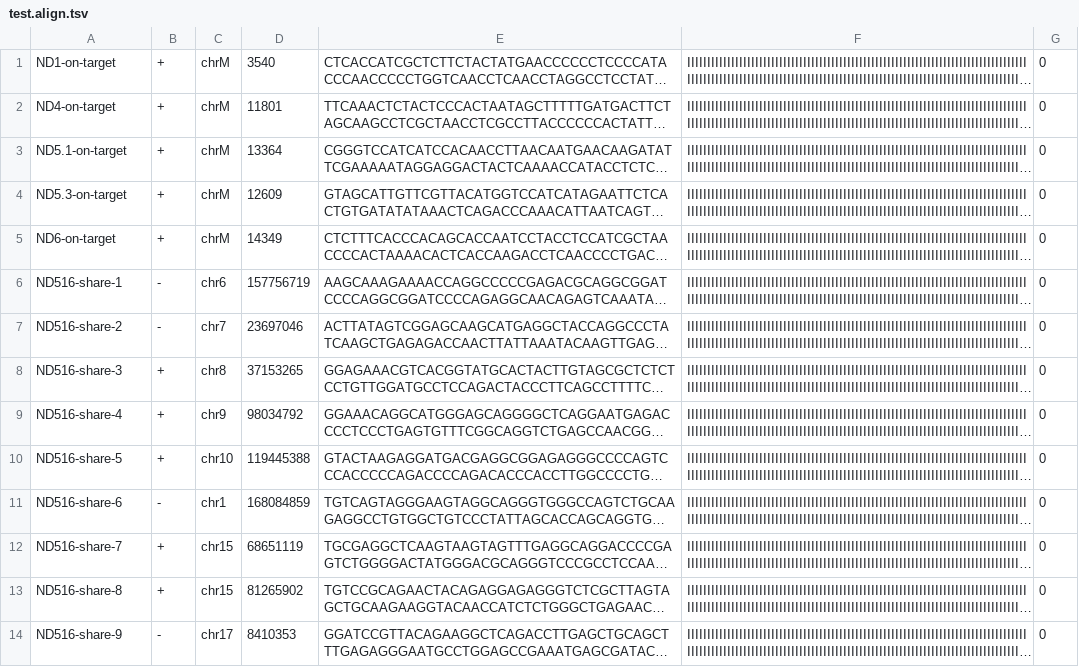
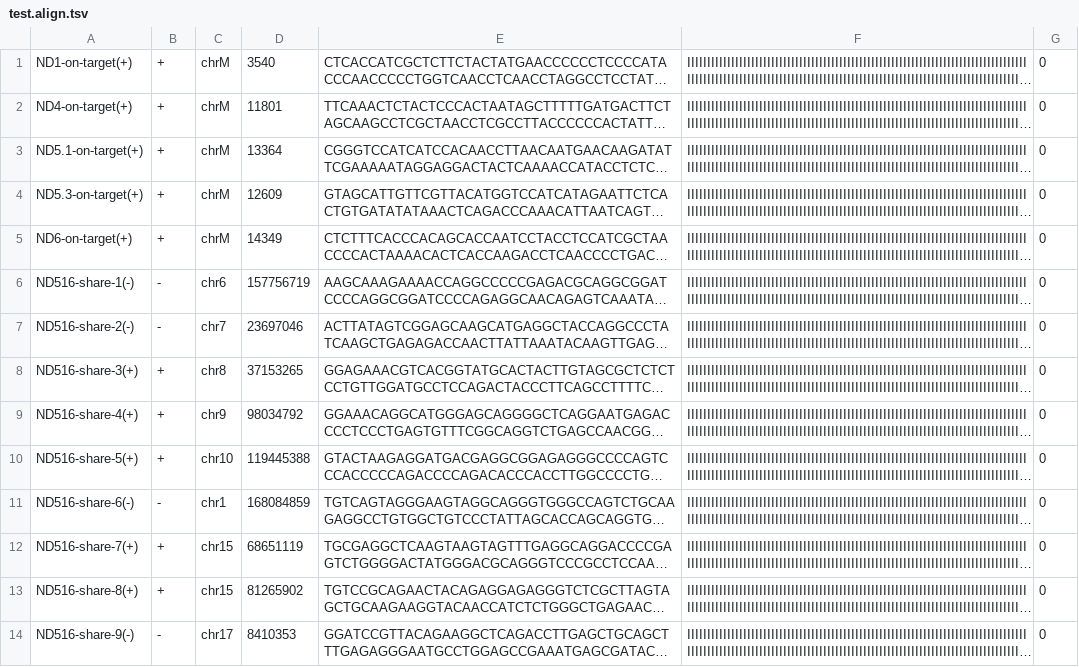
Before and after one commit to hermanzhaozzzz/Detect-seq_Tools, a TSV file: CompareTargetSeqAndDetectSeq/test.align.tsv, drawn as a sheet; only a part is shown; long unchanged cells end in …; the diff covers the shown part only; the diff names each change by its address in the sheet, - before the commit and + after, or states it on an @@ line.

```diff
--- a/CompareTargetSeqAndDetectSeq/test.align.tsv
+++ b/CompareTargetSeqAndDetectSeq/test.align.tsv
-A1: ND1-on-target
+A1: ND1-on-target(+)
-A2: ND4-on-target
+A2: ND4-on-target(+)
-A3: ND5.1-on-target
+A3: ND5.1-on-target(+)
-A4: ND5.3-on-target
+A4: ND5.3-on-target(+)
-A5: ND6-on-target
+A5: ND6-on-target(+)
-A6: ND516-share-1
+A6: ND516-share-1(-)
-A7: ND516-share-2
+A7: ND516-share-2(-)
-A8: ND516-share-3
+A8: ND516-share-3(+)
-A9: ND516-share-4
+A9: ND516-share-4(+)
-A10: ND516-share-5
+A10: ND516-share-5(+)
-A11: ND516-share-6
+A11: ND516-share-6(-)
-A12: ND516-share-7
+A12: ND516-share-7(+)
-A13: ND516-share-8
+A13: ND516-share-8(+)
-A14: ND516-share-9
+A14: ND516-share-9(-)
```
Also changed, not shown: 38 edited cells elsewhere in this file, 4 other files.
